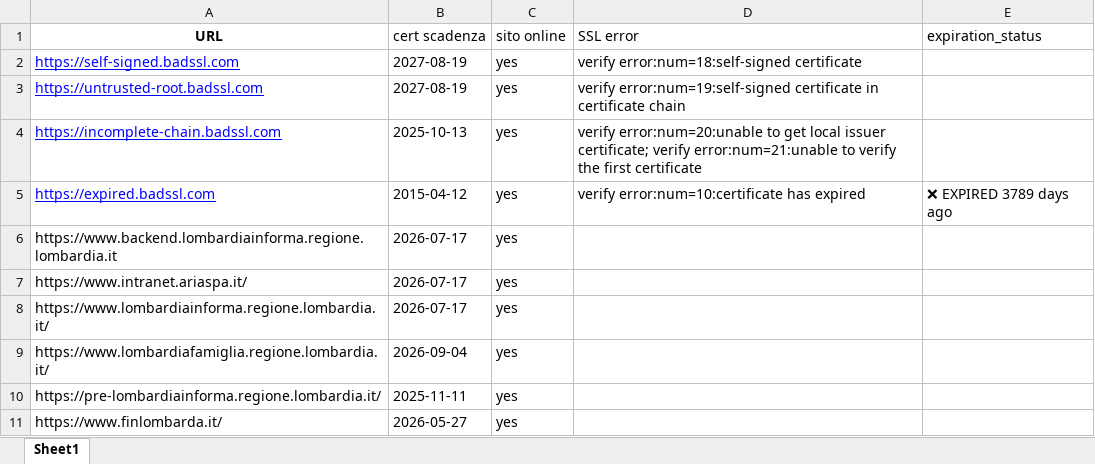
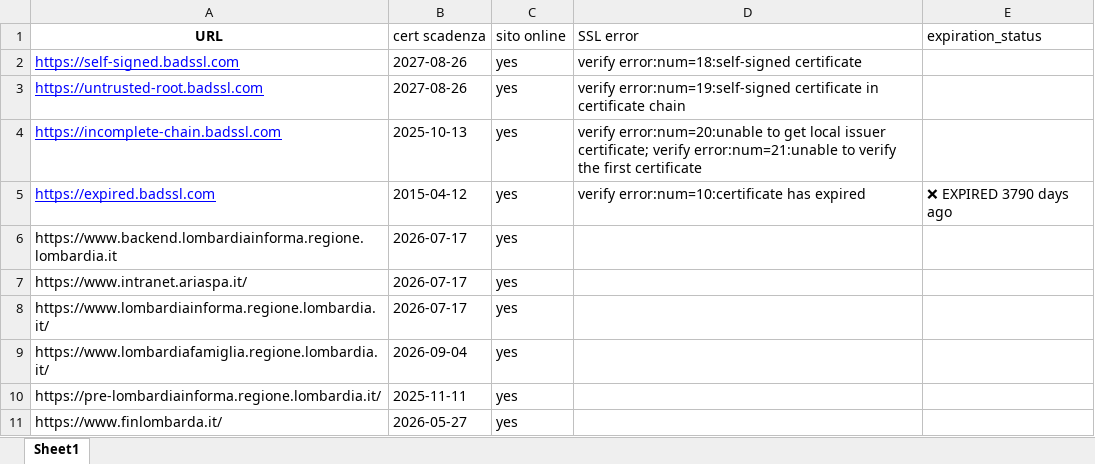
Before and after one commit to cyberdevnet/ssl_checker, an Excel workbook: certificati_iso_date_with_status.xlsx, sheet Sheet1, drawn as a sheet; only a part is shown; values as stored, in another font and other column widths than the file's, no borders; table styles not drawn; the diff names each change by its address in the sheet, - before the commit and + after, or states it on an @@ line.

```diff
--- a/certificati_iso_date_with_status.xlsx (sheet Sheet1)
+++ b/certificati_iso_date_with_status.xlsx (sheet Sheet1)
-B2:B3 (cert scadenza): 2027-08-19
+B2:B3 (cert scadenza): 2027-08-26
-E5 (expiration_status): ❌ EXPIRED 3789 days ago
+E5 (expiration_status): ❌ EXPIRED 3790 days ago
```
Also changed, not shown: 1 other file.
